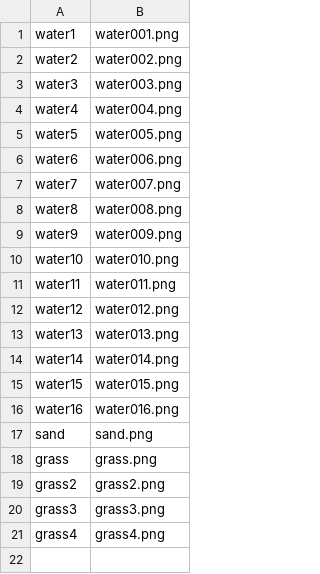
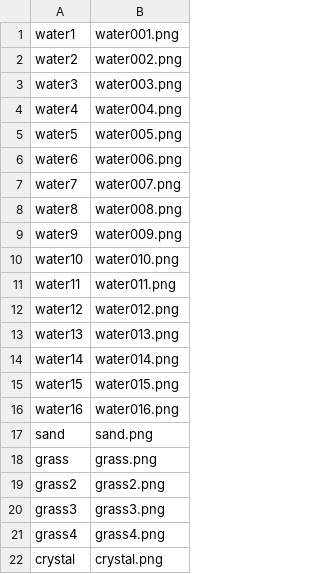
Before and after one commit to miastay/island-game, a CSV file: res/filenames.csv, drawn as a sheet.

```diff
--- a/res/filenames.csv
+++ b/res/filenames.csv
@@ -21 +21,2 @@ grass3,grass3.png
 grass4,grass4.png
+crystal,crystal.png
```
Also changed, not shown: res/newdefaultmap.csv, 5 other files.
